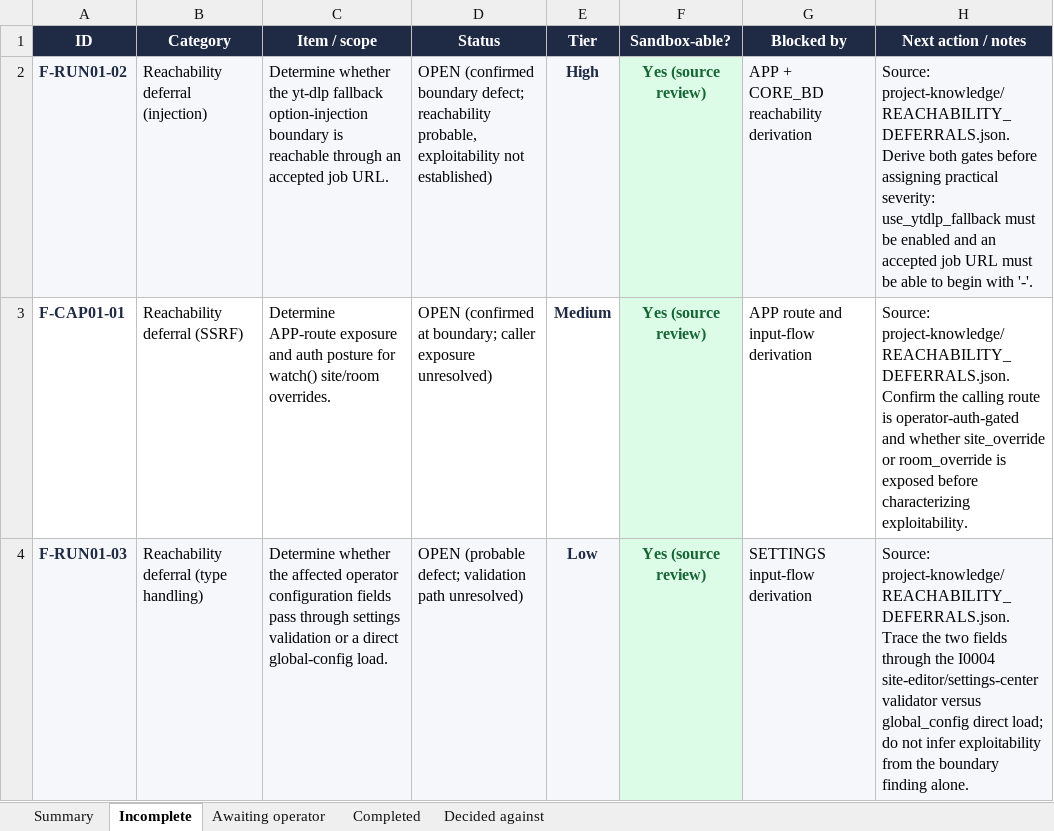
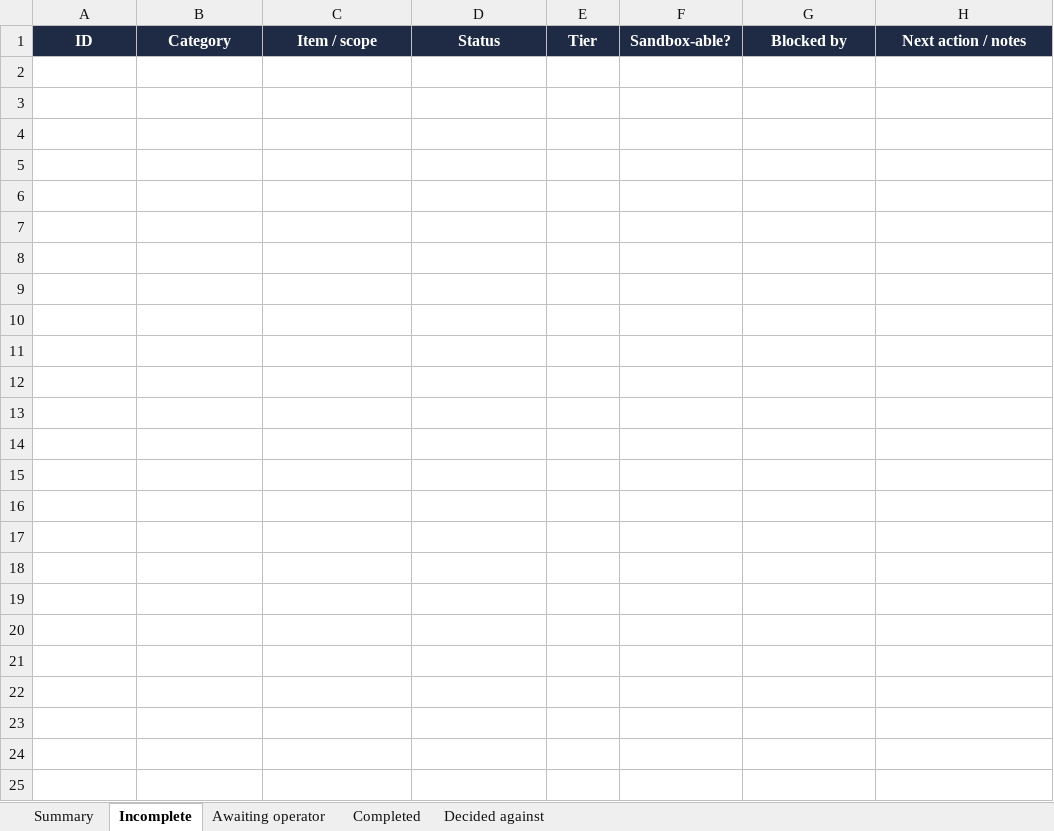
Before and after one commit to mcboyle/BD, an Excel workbook: TASK_TRACKER.xlsx, sheet Incomplete, drawn as a sheet; values as stored, in another font and other column widths than the file's, no borders; the diff names each change by its address in the sheet, - before the commit and + after, or states it on an @@ line.

```diff
--- a/TASK_TRACKER.xlsx (sheet Incomplete)
+++ b/TASK_TRACKER.xlsx (sheet Incomplete)
-row 2: F-RUN01-02 | Reachability deferral (injection) | Determine whether the yt-dlp fallback option-injection boundary is reachable through an accepted job URL. | OPEN (confirmed boundary defect; reachability probable, exploitability not established) | High | Yes (source review) | APP + CORE_BD reachability derivation | Source: project-knowledge/REACHABILITY_DEFERRALS.json. Derive both gates before assigning practical severity: use_ytdlp_fallback must be enabled and an accepted job URL must be able to begin with '-'.
-row 3: F-CAP01-01 | Reachability deferral (SSRF) | Determine APP-route exposure and auth posture for watch() site/room overrides. | OPEN (confirmed at boundary; caller exposure unresolved) | Medium | Yes (source review) | APP route and input-flow derivation | Source: project-knowledge/REACHABILITY_DEFERRALS.json. Confirm the calling route is operator-auth-gated and whether site_override or room_override is exposed before characterizing exploitability.
-row 4: F-RUN01-03 | Reachability deferral (type handling) | Determine whether the affected operator configuration fields pass through settings validation or a direct global-config load. | OPEN (probable defect; validation path unresolved) | Low | Yes (source review) | SETTINGS input-flow derivation | Source: project-knowledge/REACHABILITY_DEFERRALS.json. Trace the two fields through the I0004 site-editor/settings-center validator versus global_config direct load; do not infer exploitability from the boundary finding alone.
```
Also changed, not shown: sheet Awaiting operator, sheet Completed, sheet Summary, 4 other files.
